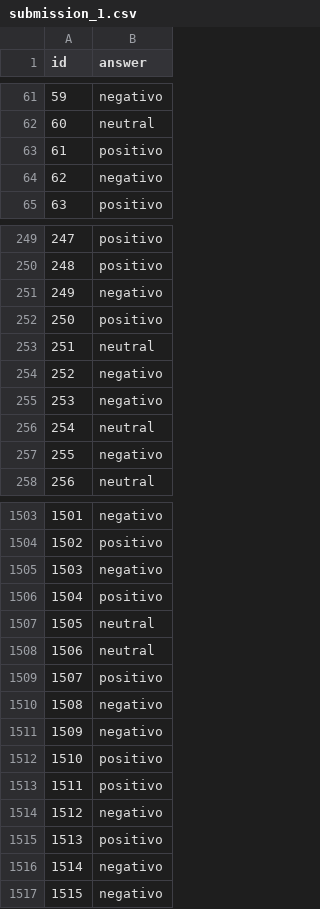
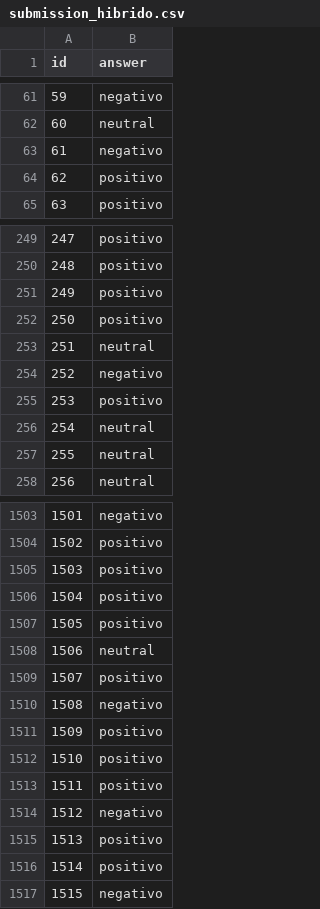
Before and after one commit to PedroSTrujillo/proyecto-ml, a CSV file: entrega1/submission_hibrido.csv (was submission_1.csv), drawn as a sheet; only a part is shown, gaps mark what is left out; the diff covers the shown part only.

```diff
--- a/submission_1.csv
+++ b/entrega1/submission_hibrido.csv
@@ -62,4 +62,4 @@ id,answer
 60,neutral
-61,positivo
-62,negativo
+61,negativo
+62,positivo
 63,positivo
@@ -250,3 +250,3 @@ id,answer
 248,positivo
-249,negativo
+249,positivo
 250,positivo
@@ -254,5 +254,5 @@ id,answer
 252,negativo
-253,negativo
+253,positivo
 254,neutral
-255,negativo
+255,neutral
 256,neutral
@@ -1504,5 +1504,5 @@ id,answer
 1502,positivo
-1503,negativo
+1503,positivo
 1504,positivo
-1505,neutral
+1505,positivo
 1506,neutral
@@ -1510,3 +1510,3 @@ id,answer
 1508,negativo
-1509,negativo
+1509,positivo
 1510,positivo
@@ -1515,3 +1515,3 @@ id,answer
 1513,positivo
-1514,negativo
+1514,positivo
 1515,negativo
```
Also changed, not shown: 189 edited cells elsewhere in this file, entrega1/submission_10.csv, 50 other files.
